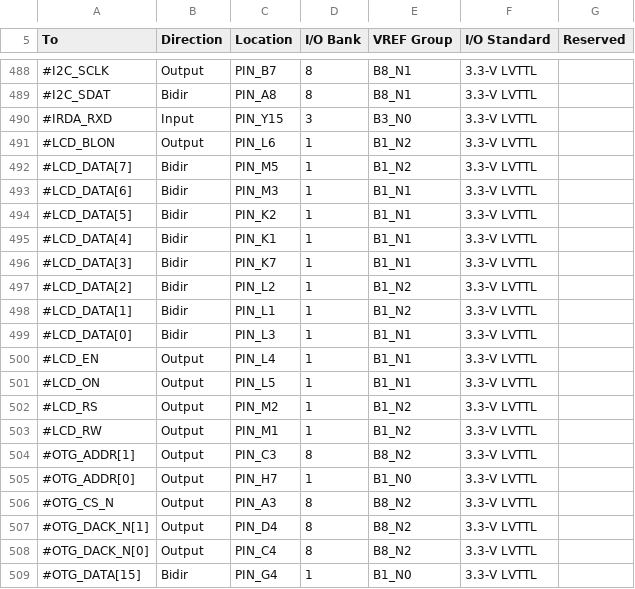
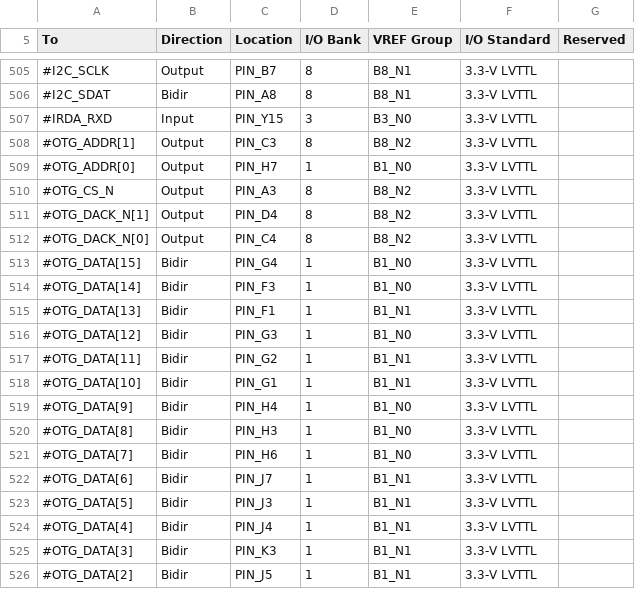
Before and after one commit to hgeisse/THM-Oberon, a CSV file: fpga/v1/syn/src/toplevel/risc5.csv, drawn as a sheet; only a part is shown, gaps mark what is left out; the shorter side is filled out with more unchanged rows; removed rows and columns are numbered as before the commit, all else as after; the diff covers the shown part only; the diff names each change by its address in the sheet, - before the commit and + after, or states it on an @@ line.

```diff
--- a/fpga/v1/syn/src/toplevel/risc5.csv
+++ b/fpga/v1/syn/src/toplevel/risc5.csv
-row 491: #LCD_BLON | Output | PIN_L6 | 1 | B1_N2 | 3.3-V LVTTL
-row 492: #LCD_DATA[7] | Bidir | PIN_M5 | 1 | B1_N2 | 3.3-V LVTTL
-row 493: #LCD_DATA[6] | Bidir | PIN_M3 | 1 | B1_N1 | 3.3-V LVTTL
-row 494: #LCD_DATA[5] | Bidir | PIN_K2 | 1 | B1_N1 | 3.3-V LVTTL
-row 495: #LCD_DATA[4] | Bidir | PIN_K1 | 1 | B1_N1 | 3.3-V LVTTL
-row 496: #LCD_DATA[3] | Bidir | PIN_K7 | 1 | B1_N1 | 3.3-V LVTTL
-row 497: #LCD_DATA[2] | Bidir | PIN_L2 | 1 | B1_N2 | 3.3-V LVTTL
-row 498: #LCD_DATA[1] | Bidir | PIN_L1 | 1 | B1_N2 | 3.3-V LVTTL
-row 499: #LCD_DATA[0] | Bidir | PIN_L3 | 1 | B1_N1 | 3.3-V LVTTL
-row 500: #LCD_EN | Output | PIN_L4 | 1 | B1_N1 | 3.3-V LVTTL
-row 501: #LCD_ON | Output | PIN_L5 | 1 | B1_N1 | 3.3-V LVTTL
-row 502: #LCD_RS | Output | PIN_M2 | 1 | B1_N2 | 3.3-V LVTTL
-row 503: #LCD_RW | Output | PIN_M1 | 1 | B1_N2 | 3.3-V LVTTL
```
Also changed, not shown: 17 added rows elsewhere in this file, 2 other files.
